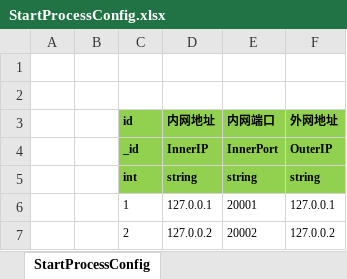
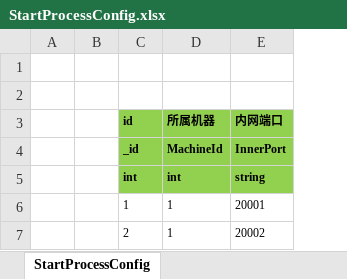
Before and after one commit to Warlord-dev/ET, an Excel workbook: Excel/StartProcessConfig.xlsx, sheet StartProcessConfig, drawn as a sheet; values as stored, in another font and other column widths than the file's, no borders; removed rows and columns are numbered as before the commit, all else as after; the diff names each change by its address in the sheet, - before the commit and + after, or states it on an @@ line.

Commit message:
增加StartMachineConfig表，几个开服的表含义如下 StartMachineConfig 该表表示物理机配置，每台物理机一条数据 StartProcessConfig 该表表示进程配置，每个进程一条配置 StartZoneConfig    该表表示游戏区配置，每个区一条 StartSceneConfig   该表表示游戏场景配置，场景属于哪个区，放在哪个进程上面 可以从表看出，游戏所有区都可以配置在一个进程上，方便开发，正式发布再配置到不同的进程即可，非常方便！

```diff
--- a/Excel/StartProcessConfig.xlsx (sheet StartProcessConfig)
+++ b/Excel/StartProcessConfig.xlsx (sheet StartProcessConfig)
-column D (内网地址), rows 4-7: InnerIP | string | 127.0.0.1 | 127.0.0.2
+column D (所属机器), rows 4-7: MachineId | int | 1 | 1
-column F (外网地址), rows 4-7: OuterIP | string | 127.0.0.1 | 127.0.0.2
```
Also changed, not shown: Excel/StartSceneConfig.xlsx, 14 other files.
